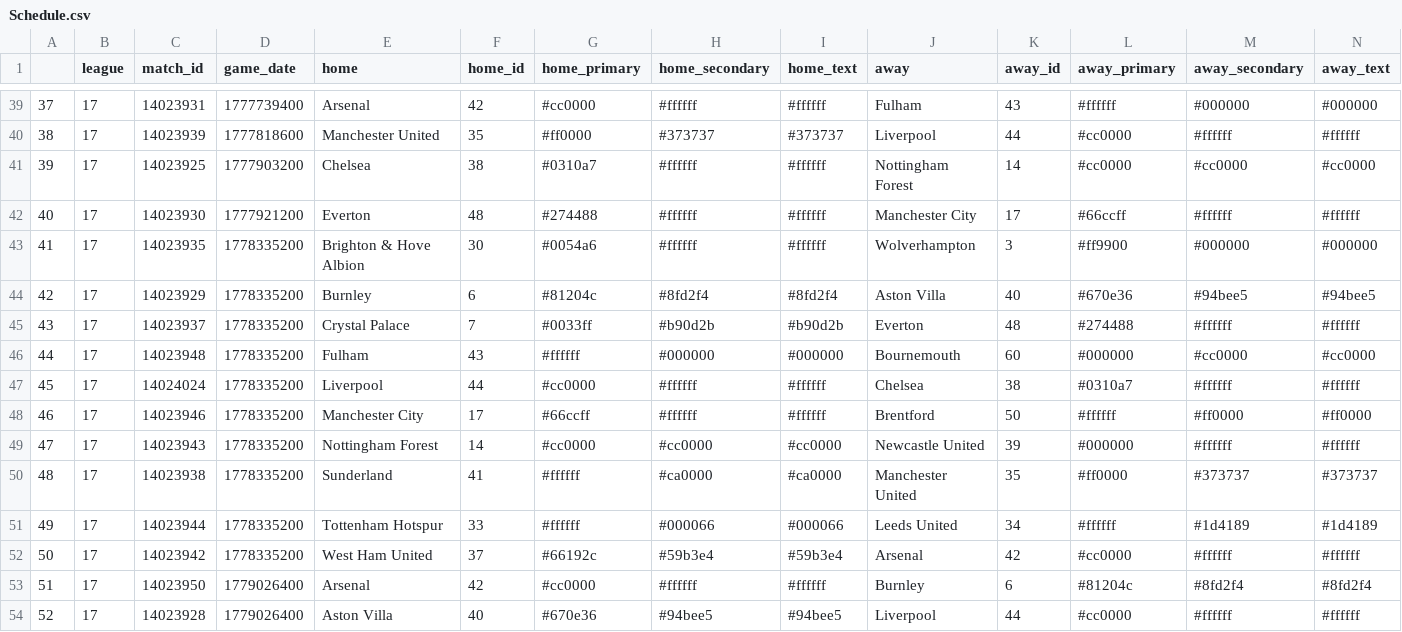
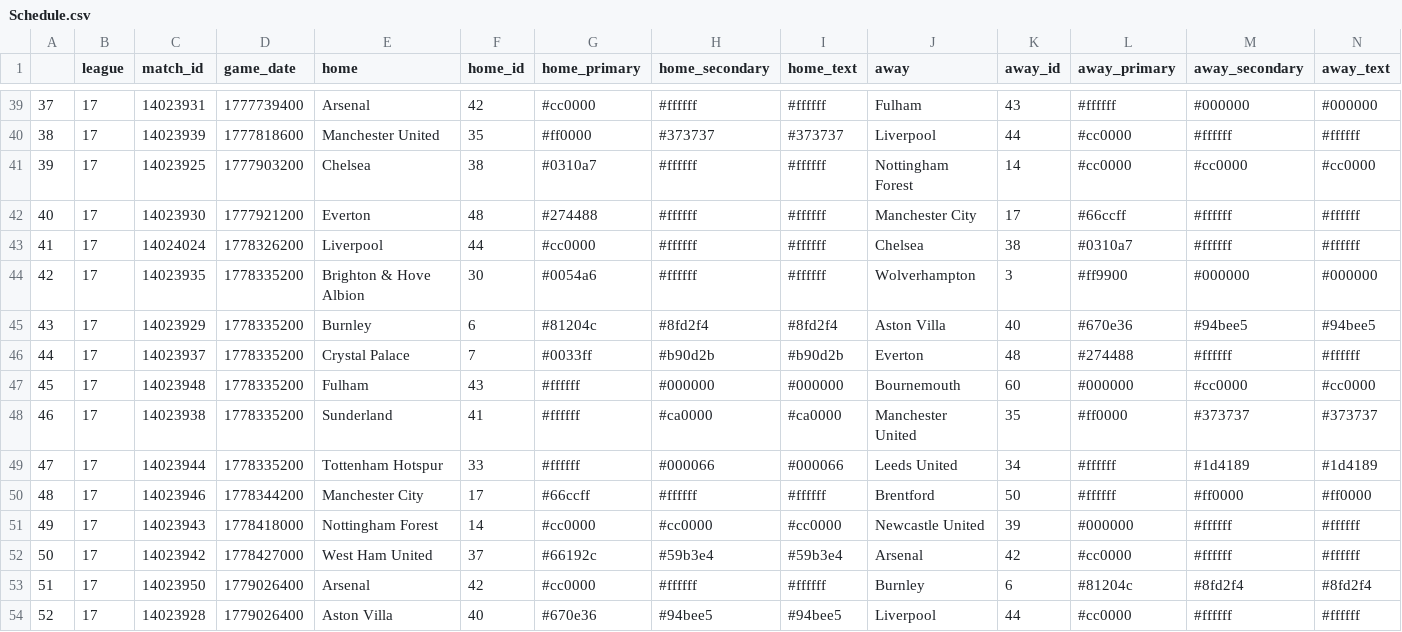
Before and after one commit to ajrb93/epl_analytics_app, a CSV file: data/Schedule.csv, drawn as a sheet; only a part is shown, gaps mark what is left out; removed rows and columns are numbered as before the commit, all else as after; rows hold the shown columns only; the diff names each change by its address in the sheet, - before the commit and + after, or states it on an @@ line.

```diff
--- a/data/Schedule.csv
+++ b/data/Schedule.csv
+row 43: 41 | 17 | 14024024 | 1778326200 | Liverpool | 44 | #cc0000 | #ffffff | #ffffff | Chelsea | 38 | #0310a7 | #ffffff | #ffffff
@@ column A renumbered between rows 44 and 49 @@
-row 47: 45 | 17 | 14024024 | 1778335200 | Liverpool | 44 | #cc0000 | #ffffff | #ffffff | Chelsea | 38 | #0310a7 | #ffffff | #ffffff
-row 48: 46 | 17 | 14023946 | 1778335200 | Manchester City | 17 | #66ccff | #ffffff | #ffffff | Brentford | 50 | #ffffff | #ff0000 | #ff0000
-row 49: 47 | 17 | 14023943 | 1778335200 | Nottingham Forest | 14 | #cc0000 | #cc0000 | #cc0000 | Newcastle United | 39 | #000000 | #ffffff | #ffffff
+row 50: 48 | 17 | 14023946 | 1778344200 | Manchester City | 17 | #66ccff | #ffffff | #ffffff | Brentford | 50 | #ffffff | #ff0000 | #ff0000
+row 51: 49 | 17 | 14023943 | 1778418000 | Nottingham Forest | 14 | #cc0000 | #cc0000 | #cc0000 | Newcastle United | 39 | #000000 | #ffffff | #ffffff
-D52 (game_date): 1778335200
+D52 (game_date): 1778427000
```
Also changed, not shown: 2 other files.
